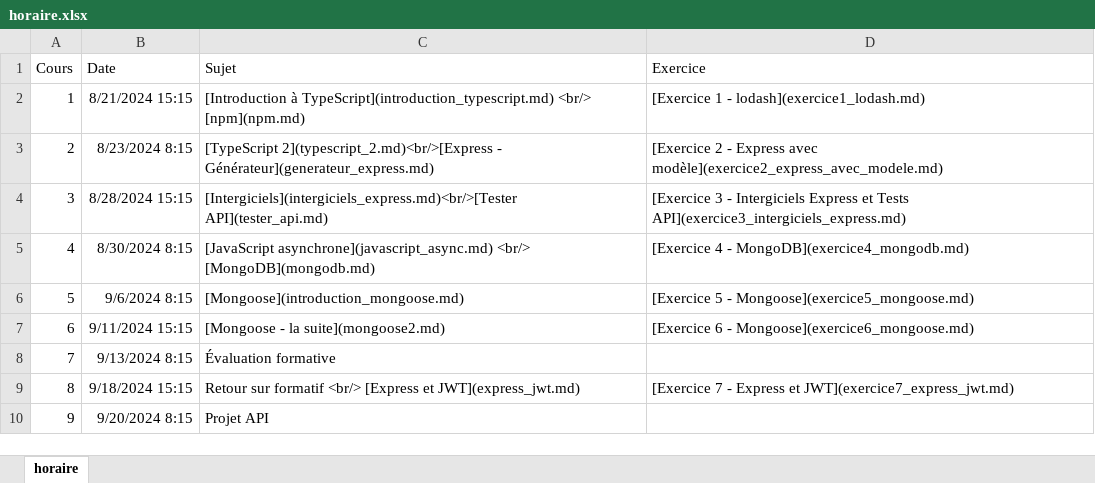
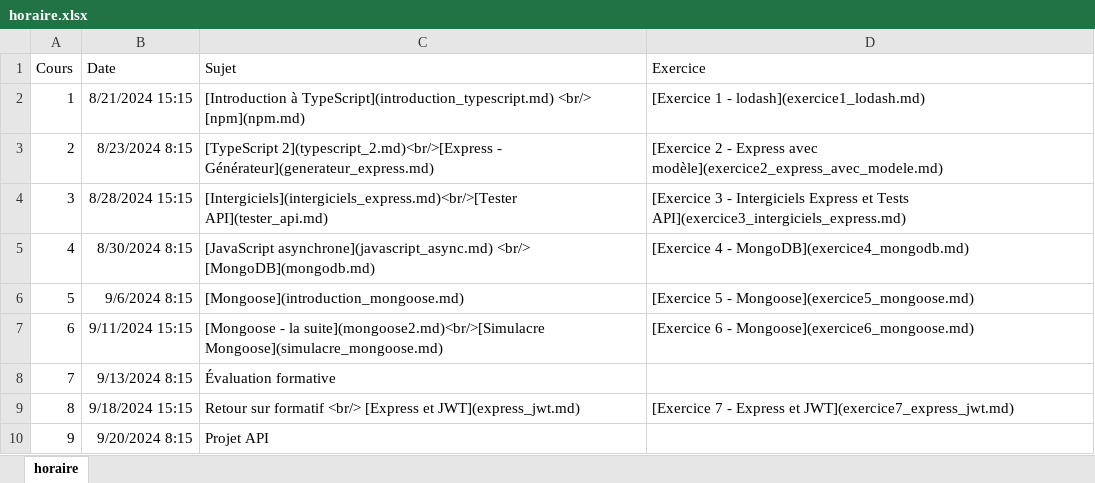
Before and after one commit to cegepvictoetienne/developpementweb3, an Excel workbook: template/horaire.xlsx, sheet horaire, drawn as a sheet; only a part is shown; values as stored, in another font and other column widths than the file's, no borders; the diff names each change by its address in the sheet, - before the commit and + after, or states it on an @@ line.

Commit message:
ajout page de simulacre mongoose

```diff
--- a/template/horaire.xlsx (sheet horaire)
+++ b/template/horaire.xlsx (sheet horaire)
-C7 (Sujet): …- la suite](mongoose2.md)
+C7 (Sujet): …- la suite](mongoose2.md)<br/>[Simulacre Mongoose](simulacre_mongoose.md)
```
Also changed, not shown: 10 other files.
